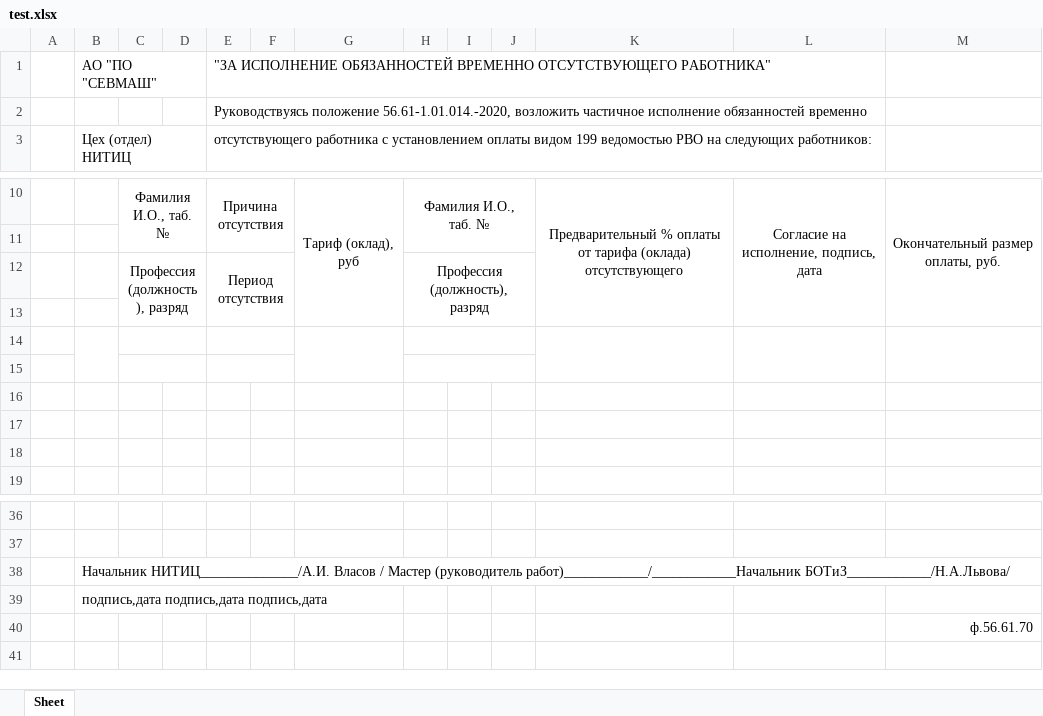
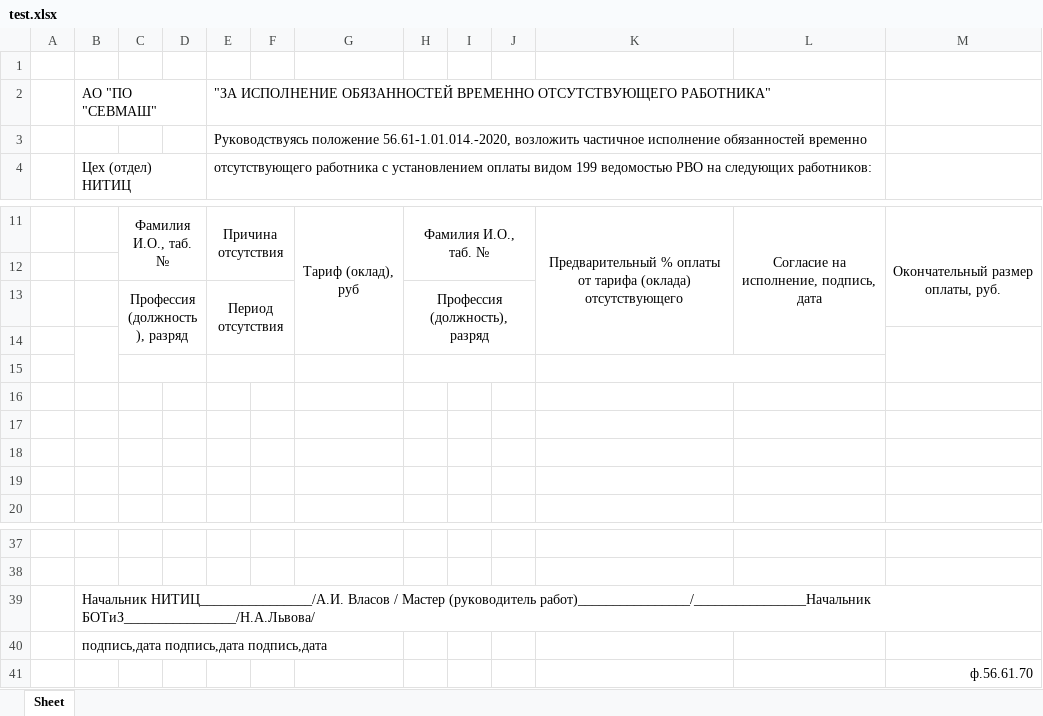
Before and after one commit to Moribrunduk/New_199, an Excel workbook: test.xlsx, sheet Sheet, drawn as a sheet; only a part is shown, gaps mark what is left out; values as stored, in another font and other column widths than the file's, no borders; removed rows and columns are numbered as before the commit, all else as after; the diff names each change by its address in the sheet, - before the commit and + after, or states it on an @@ line.

Commit message:
Новая форма создания Xlsx

```diff
--- a/test.xlsx (sheet Sheet)
+++ b/test.xlsx (sheet Sheet)
+row 1: (empty)
+B14:B15 merged
+G14:G15 merged
+K14:K15 merged
+L14:L15 merged
+M14:M15 merged
-B14:B15 merged
-G14:G15 merged
-K14:K15 merged
-L14:L15 merged
-M14:M15 merged
-C15:D15 merged
-E15:F15 merged
-H15:J15 merged
-B39: Начальник НИТИЦ______________/А.И. Власов / Мастер (руководитель работ)____________/____________Начальник БОТиЗ____________/Н.А.Львова/
+B39: Начальник НИТИЦ________________/А.И. Власов / Мастер (руководитель работ)________________/________________Начальник БОТиЗ________________/Н.А.Львова/
```
Also changed, not shown: 9 other files.
